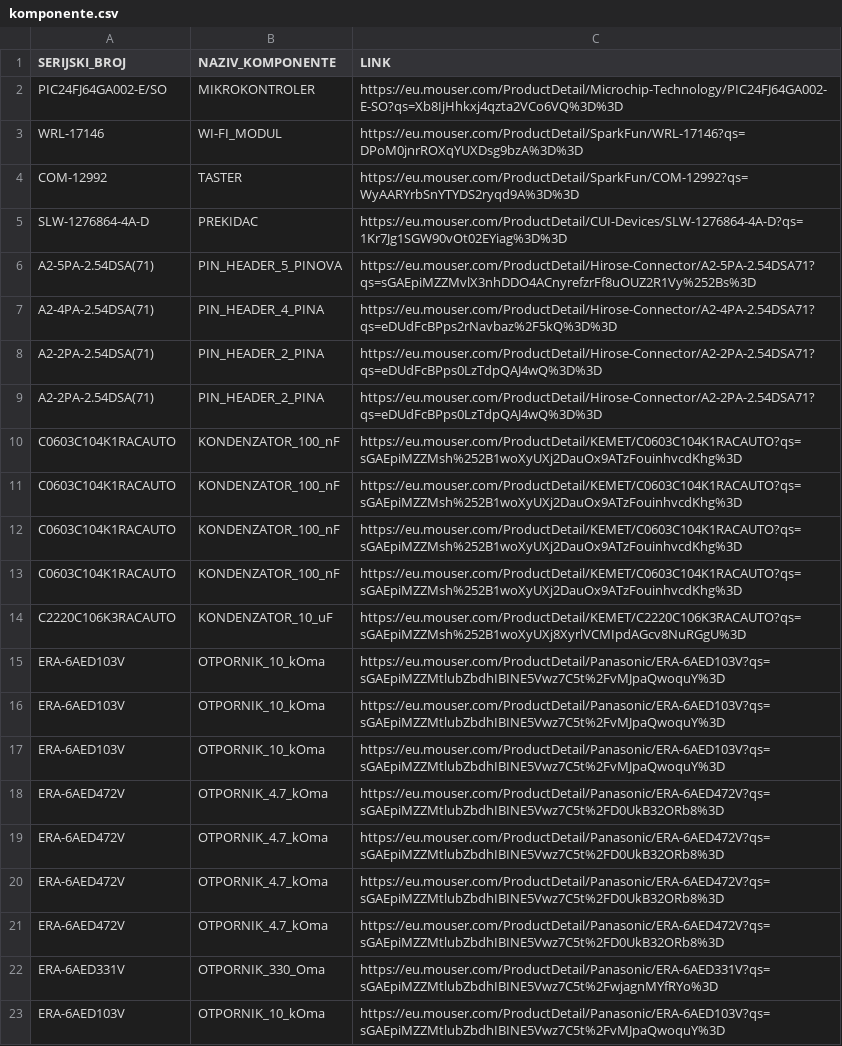
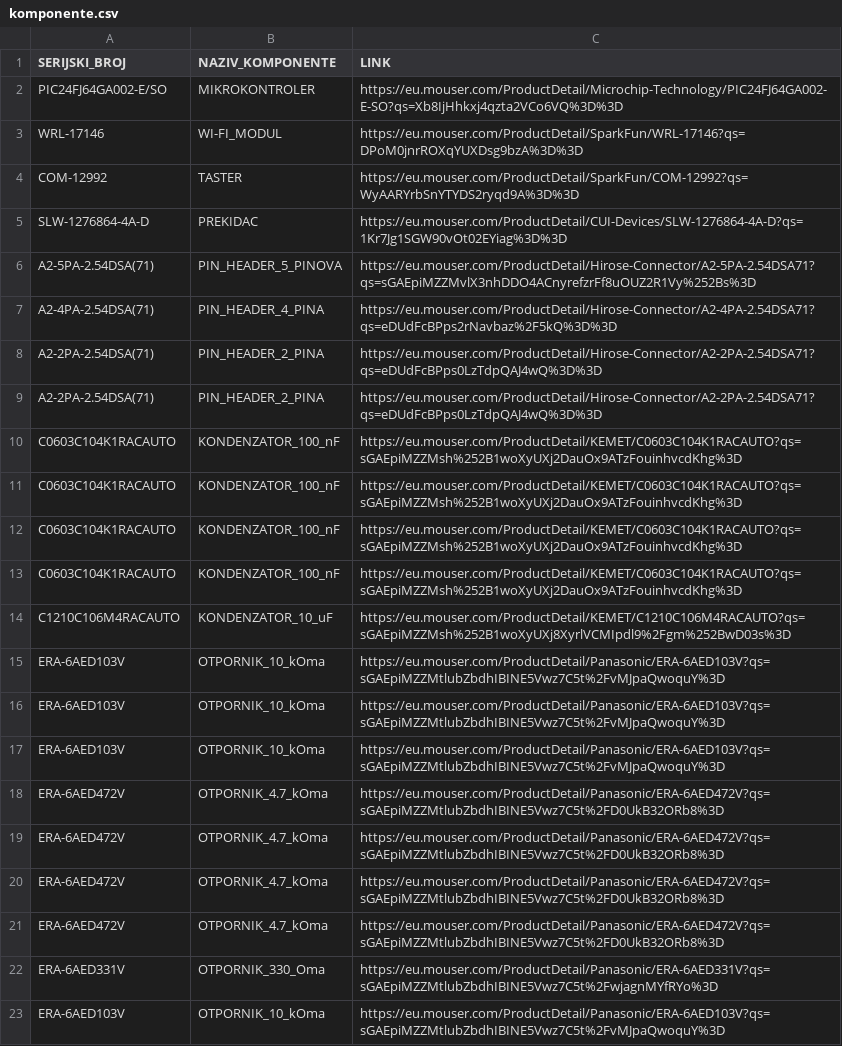
Before and after one commit to codeandrelax/2DSpaceMapping_A, a CSV file: komponente.csv, drawn as a sheet.

Commit message:
Globalna izmjena:
- Novoodabrana komponenta 10uF kondenzatora ažurirana u .csv fajlu

```diff
--- a/komponente.csv
+++ b/komponente.csv
@@ -13,3 +13,3 @@ C0603C104K1RACAUTO;KONDENZATOR_100_nF;https://eu.mouser.com/ProductDetail/KEMET/
 C0603C104K1RACAUTO;KONDENZATOR_100_nF;https://eu.mouser.com/ProductDetail/KEMET/C0603C104K1RACAUTO?qs=sGAEpiMZZMsh%252B1woXyUXj2DauOx9ATzFouinhvcdKhg%3D
-C2220C106K3RACAUTO;KONDENZATOR_10_uF;https://eu.mouser.com/ProductDetail/KEMET/C2220C106K3RACAUTO?qs=sGAEpiMZZMsh%252B1woXyUXj8XyrlVCMIpdAGcv8NuRGgU%3D
+C1210C106M4RACAUTO;KONDENZATOR_10_uF;https://eu.mouser.com/ProductDetail/KEMET/C1210C106M4RACAUTO?qs=sGAEpiMZZMsh%252B1woXyUXj8XyrlVCMIpdl9%2Fgm%252BwD03s%3D
 ERA-6AED103V;OTPORNIK_10_kOma;https://eu.mouser.com/ProductDetail/Panasonic/ERA-6AED103V?qs=sGAEpiMZZMtlubZbdhIBINE5Vwz7C5t%2FvMJpaQwoquY%3D
```
